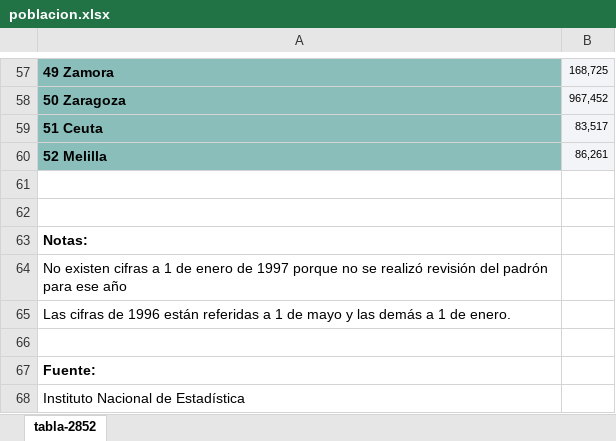
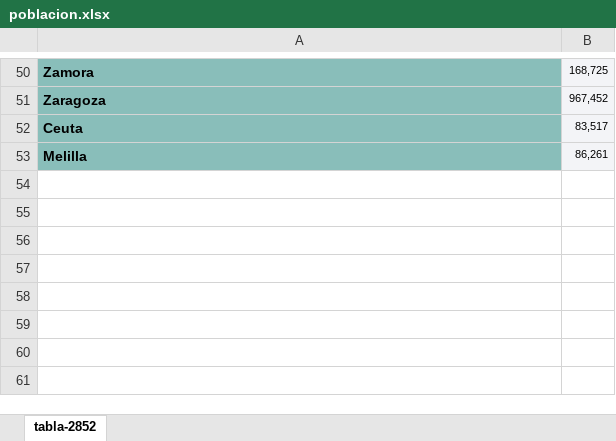
Before and after one commit to LuisHRF/Home-Insurance-Study-Project, an Excel workbook: poblacion.xlsx, sheet tabla-2852, drawn as a sheet; only a part is shown, gaps mark what is left out; values as stored, in another font and other column widths than the file's, no borders; removed rows and columns are numbered as before the commit, all else as after; the diff covers the shown part only; the diff names each change by its address in the sheet, - before the commit and + after, or states it on an @@ line.

```diff
--- a/poblacion.xlsx (sheet tabla-2852)
+++ b/poblacion.xlsx (sheet tabla-2852)
-A50: 49 Zamora
+A50: Zamora
-A51: 50 Zaragoza
+A51: Zaragoza
-A52: 51 Ceuta
+A52: Ceuta
-A53: 52 Melilla
+A53: Melilla
-row 61: (empty)
-row 62: (empty)
-row 63: Notas:
-row 64: No existen cifras a 1 de enero de 1997 porque no se realizó revisión del padrón para ese año
-row 65: Las cifras de 1996 están referidas a 1 de mayo y las demás a 1 de enero.
-row 66: (empty)
-row 67: Fuente:
-row 68: Instituto Nacional de Estadística
```
Also changed, not shown: 7 removed rows and 48 edited cells elsewhere in this sheet, 1 other file.
